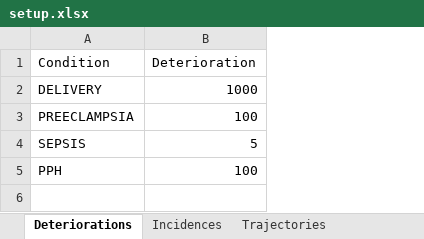
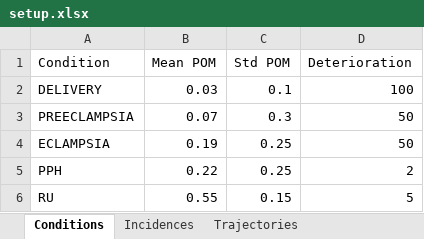
Before and after one commit to randybme/MMHModel, an Excel workbook: setup.xlsx, sheet Conditions, drawn as a sheet; values as stored, in another font and other column widths than the file's, no borders; removed rows and columns are numbered as before the commit, all else as after; the diff names each change by its address in the sheet, - before the commit and + after, or states it on an @@ line.

Commit message:
Update condition logic for initial POM and hospital inventory.
The initial probability of mortality for any given condition assigned to
a new patient was orginally randomly chosen between 0 and 1 using a
uniform probability distribution. This did not accurately reflect the
distribution of severities that are typically seen among patients at
admission. This implementation was consequently updated to randomly
choose a probability of mortality from a custom gaussian probabilty
distribution, where the mean and standard deviation for the distribution
is unique for each condition and is defined in the first tab of the
setup.xlsx file. This initial probability of mortality is still
generated within the createPatient() function in the Shiva class. Since
a gaussian distribution is not bounded in domain, the helper function
getProbabilityOfMortality() was added to draw a random number until it
falls within the range of 0 and 1 exclusively.

The enumeration entry for misoprostol was misspelled and corrected. A
corresponding hospital inventory stock for misoprostol was found to be
missing and was added.

The RUPTURED_UTERUS enumeration entry for Condition.Type was renamed to
RU.

The setup.xlsx file was updated to include a mean and standard deviation
for the initial probability of mortility of each condition. The
condition incidences and list of trajectories was also updated based on
information collected from MMH and provided by Benoit.

```diff
--- a/setup.xlsx (sheet Conditions)
+++ b/setup.xlsx (sheet Conditions)
-sheet tab: Deteriorations
+sheet tab: Conditions
+column B (Mean POM), rows 2-3: 0.03 | 0.07; row 5: 0.22
+column C (Std POM), rows 2-3: 0.1 | 0.3; row 5: 0.25
-D2 (Deterioration): 1000
+D2 (Deterioration): 100
-D3 (Deterioration): 100
+D3 (Deterioration): 50
-row 4: SEPSIS | 5
+row 4: ECLAMPSIA | 0.19 | 0.25 | 50
-D5 (Deterioration): 100
+D5 (Deterioration): 2
+row 6: RU | 0.55 | 0.15 | 5
```
Also changed, not shown: sheet Trajectories, sheet Incidences, 4 other files.
